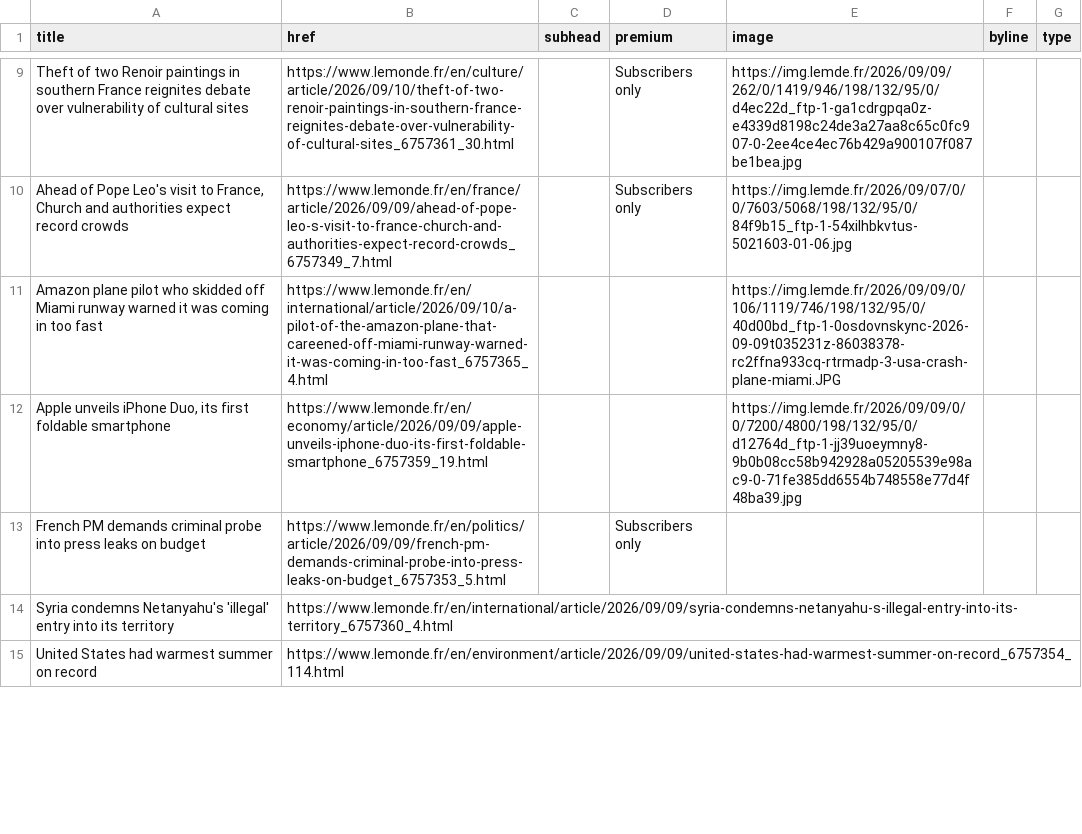
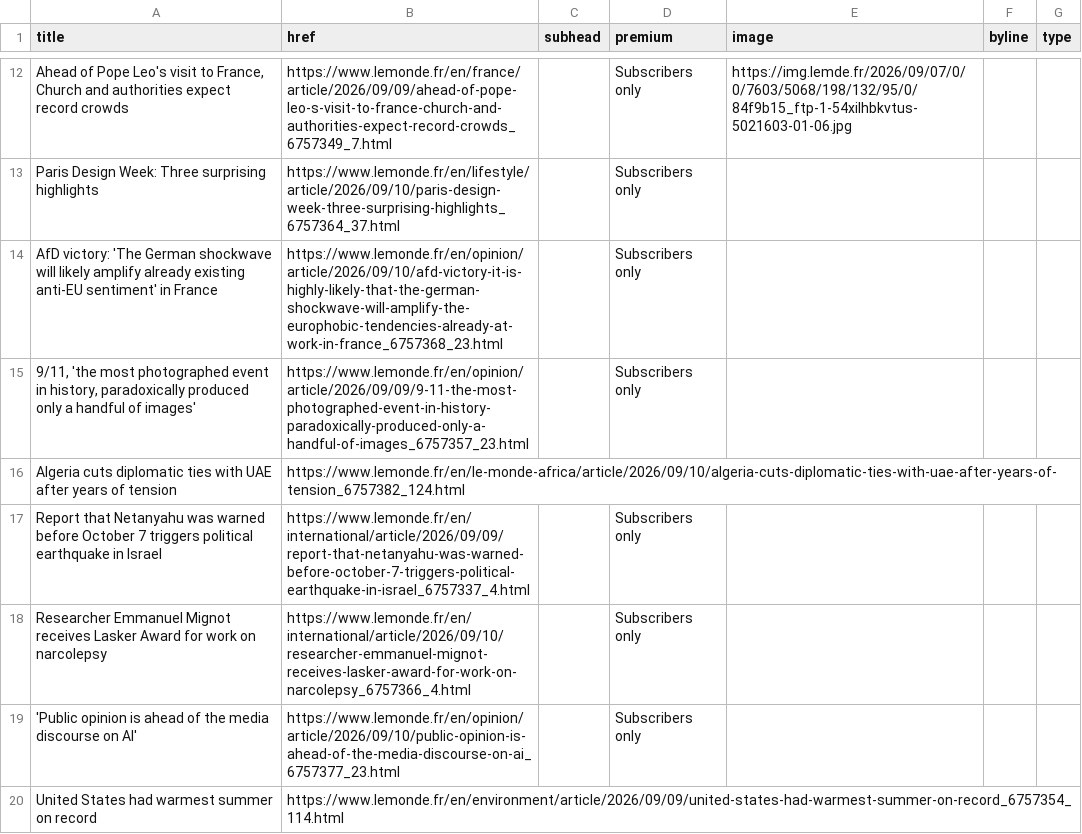
Before and after one commit to nicchoi-29/lede-07-homework-lemonde, a CSV file: lemonde-headlines.csv, drawn as a sheet; only a part is shown, gaps mark what is left out; removed rows and columns are numbered as before the commit, all else as after; the diff covers the shown part only; the diff names each change by its address in the sheet, - before the commit and + after, or states it on an @@ line.

```diff
--- a/lemonde-headlines.csv
+++ b/lemonde-headlines.csv
-row 9: Theft of two Renoir paintings in southern France reignites debate over vulnerability of cultural sites | https://www.lemonde.fr/en/culture/article/2026/09/10/theft-of-two-renoir-paintings-in-southern-france-reignites-debate-over-vulnerability-of-cultural-sites_6757361_30.html |  | Subscribers only | https://img.lemde.fr/2026/09/09/262/0/1419/946/198/132/95/0/d4ec22d_ftp-1-ga1cdrgpqa0z-e4339d8198c24de3a27aa8c65c0fc907-0-2ee4ce4ec76b429a900107f087be1bea.jpg
-row 11: Amazon plane pilot who skidded off Miami runway warned it was coming in too fast | https://www.lemonde.fr/en/international/article/2026/09/10/a-pilot-of-the-amazon-plane-that-careened-off-miami-runway-warned-it-was-coming-in-too-fast_6757365_4.html |  |  | https://img.lemde.fr/2026/09/09/0/106/1119/746/198/132/95/0/40d00bd_ftp-1-0osdovnskync-2026-09-09t035231z-86038378-rc2ffna933cq-rtrmadp-3-usa-crash-plane-miami.JPG
-row 12: Apple unveils iPhone Duo, its first foldable smartphone | https://www.lemonde.fr/en/economy/article/2026/09/09/apple-unveils-iphone-duo-its-first-foldable-smartphone_6757359_19.html |  |  | https://img.lemde.fr/2026/09/09/0/0/7200/4800/198/132/95/0/d12764d_ftp-1-jj39uoeymny8-9b0b08cc58b942928a05205539e98ac9-0-71fe385dd6554b748558e77d4f48ba39.jpg
+row 13: Paris Design Week: Three surprising highlights | https://www.lemonde.fr/en/lifestyle/article/2026/09/10/paris-design-week-three-surprising-highlights_6757364_37.html |  | Subscribers only
+row 14: AfD victory: 'The German shockwave will likely amplify already existing anti-EU sentiment' in France | https://www.lemonde.fr/en/opinion/article/2026/09/10/afd-victory-it-is-highly-likely-that-the-german-shockwave-will-amplify-the-europhobic-tendencies-already-at-work-in-france_6757368_23.html |  | Subscribers only
+row 15: 9/11, 'the most photographed event in history, paradoxically produced only a handful of images' | https://www.lemonde.fr/en/opinion/article/2026/09/09/9-11-the-most-photographed-event-in-history-paradoxically-produced-only-a-handful-of-images_6757357_23.html |  | Subscribers only
+row 16: Algeria cuts diplomatic ties with UAE after years of tension | https://www.lemonde.fr/en/le-monde-africa/article/2026/09/10/algeria-cuts-diplomatic-ties-with-uae-after-years-of-tension_6757382_124.html
@@ row 19 moved to row 17: Report that Netanyahu was warned before … @@
-A18 (title): French PM demands criminal probe into press leaks on budget
+A18 (title): Researcher Emmanuel Mignot receives Lasker Award for work on narcolepsy
-B18 (href): https://www.lemonde.fr/en/politics/article/2026/09/09/french-pm-demands-criminal-probe-into-press-leaks-on-budget_6757353_5.html
+B18 (href): https://www.lemonde.fr/en/international/article/2026/09/10/researcher-emmanuel-mignot-receives-lasker-award-for-work-on-narcolepsy_6757366_4.html
-row 14: Syria condemns Netanyahu's 'illegal' entry into its territory | https://www.lemonde.fr/en/international/article/2026/09/09/syria-condemns-netanyahu-s-illegal-entry-into-its-territory_6757360_4.html
+row 19: 'Public opinion is ahead of the media discourse on AI' | https://www.lemonde.fr/en/opinion/article/2026/09/10/public-opinion-is-ahead-of-the-media-discourse-on-ai_6757377_23.html |  | Subscribers only
```
Also changed, not shown: 9 added rows, 10 removed rows and 11 edited cells elsewhere in this file.
